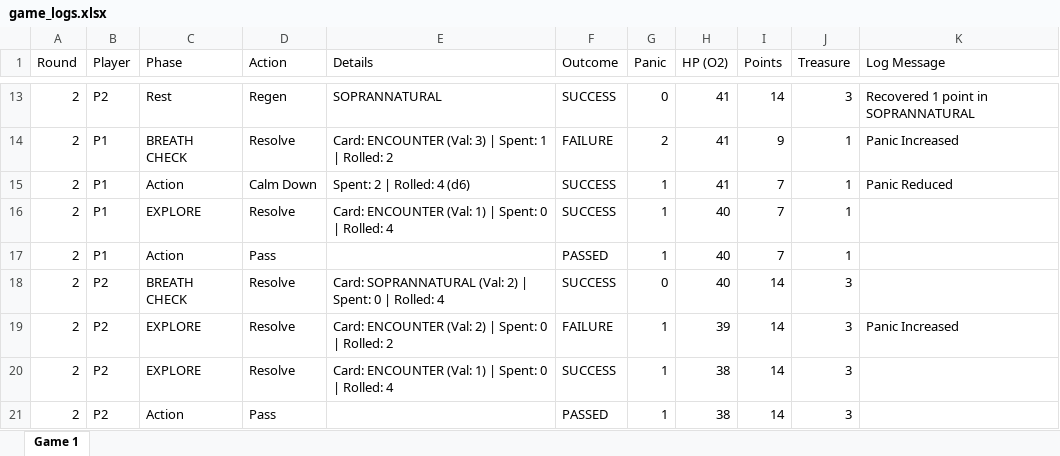
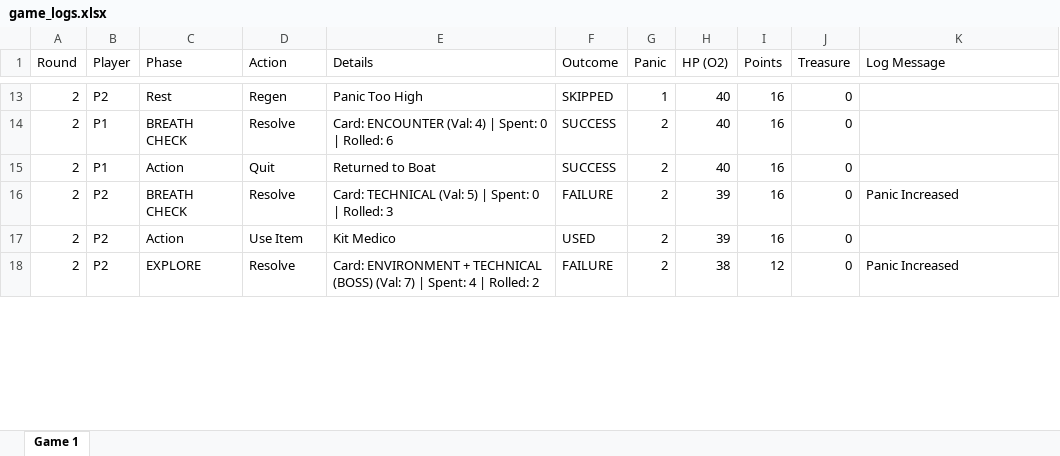
Before and after one commit to CiacioZ/BoardGameCourse, an Excel workbook: game_logs.xlsx, sheet Game 1, drawn as a sheet; only a part is shown, gaps mark what is left out; values as stored, in another font and other column widths than the file's, no borders; removed rows and columns are numbered as before the commit, all else as after; the diff covers the shown part only; the diff names each change by its address in the sheet, - before the commit and + after, or states it on an @@ line.

Commit message:
Added action to return to boat

```diff
--- a/game_logs.xlsx (sheet Game 1)
+++ b/game_logs.xlsx (sheet Game 1)
-E13 (Details): SOPRANNATURAL
+E13 (Details): Panic Too High
-F13 (Outcome): SUCCESS
+F13 (Outcome): SKIPPED
-G13 (Panic): 0
+G13 (Panic): 1
-H13 (HP (O2)): 41
+H13 (HP (O2)): 40
-I13 (Points): 14
+I13 (Points): 16
-J13 (Treasure): 3
+J13 (Treasure): 0
-K13 (Log Message): Recovered 1 point in SOPRANNATURAL
+K13 (Log Message): (empty)
-row 14: 2 | P1 | BREATH CHECK | Resolve | Card: ENCOUNTER (Val: 3) | Spent: 1 | Rolled: 2 | FAILURE | 2 | 41 | 9 | 1 | Panic Increased
-row 15: 2 | P1 | Action | Calm Down | Spent: 2 | Rolled: 4 (d6) | SUCCESS | 1 | 41 | 7 | 1 | Panic Reduced
-C14 (Phase): EXPLORE
+C14 (Phase): BREATH CHECK
-E14 (Details): …ENCOUNTER (Val: 1) | Spent: 0 | Rolled: 4
+E14 (Details): …ENCOUNTER (Val: 4) | Spent: 0 | Rolled: 6
-G14:G15 (Panic): 1
+G14:G15 (Panic): 2
-I14:I15 (Points): 7
+I14:I15 (Points): 16
-J14:J15 (Treasure): 1
+J14:J15 (Treasure): 0
-D15 (Action): Pass
+D15 (Action): Quit
-E15 (Details): (empty)
+E15 (Details): Returned to Boat
-F15 (Outcome): PASSED
+F15 (Outcome): SUCCESS
-row 18: 2 | P2 | BREATH CHECK | Resolve | Card: SOPRANNATURAL (Val: 2) | Spent: 0 | Rolled: 4 | SUCCESS | 0 | 40 | 14 | 3
-C16 (Phase): EXPLORE
+C16 (Phase): BREATH CHECK
-E16 (Details): Card: ENCOUNTER (Val: 2) | Spent: 0 | Rolled: 2
+E16 (Details): Card: TECHNICAL (Val: 5) | Spent: 0 | Rolled: 3
-G16 (Panic): 1
+G16 (Panic): 2
-I16 (Points): 14
+I16 (Points): 16
-J16 (Treasure): 3
+J16 (Treasure): 0
+row 17: 2 | P2 | Action | Use Item | Kit Medico | USED | 2 | 39 | 16 | 0
-E18 (Details): Card: ENCOUNTER (Val: 1) | Spent: 0 | Rolled: 4
+E18 (Details): Card: ENVIRONMENT + TECHNICAL (BOSS) (Val: 7) | Spent: 4 | Rolled: 2
-F18 (Outcome): SUCCESS
+F18 (Outcome): FAILURE
-G18 (Panic): 1
+G18 (Panic): 2
-I18 (Points): 14
+I18 (Points): 12
-J18 (Treasure): 3
+J18 (Treasure): 0
-K18 (Log Message): (empty)
+K18 (Log Message): Panic Increased
-row 21: 2 | P2 | Action | Pass |  | PASSED | 1 | 38 | 14 | 3
```
Also changed, not shown: 1 added row, 153 removed rows and 72 edited cells elsewhere in this sheet, 1 other file.
